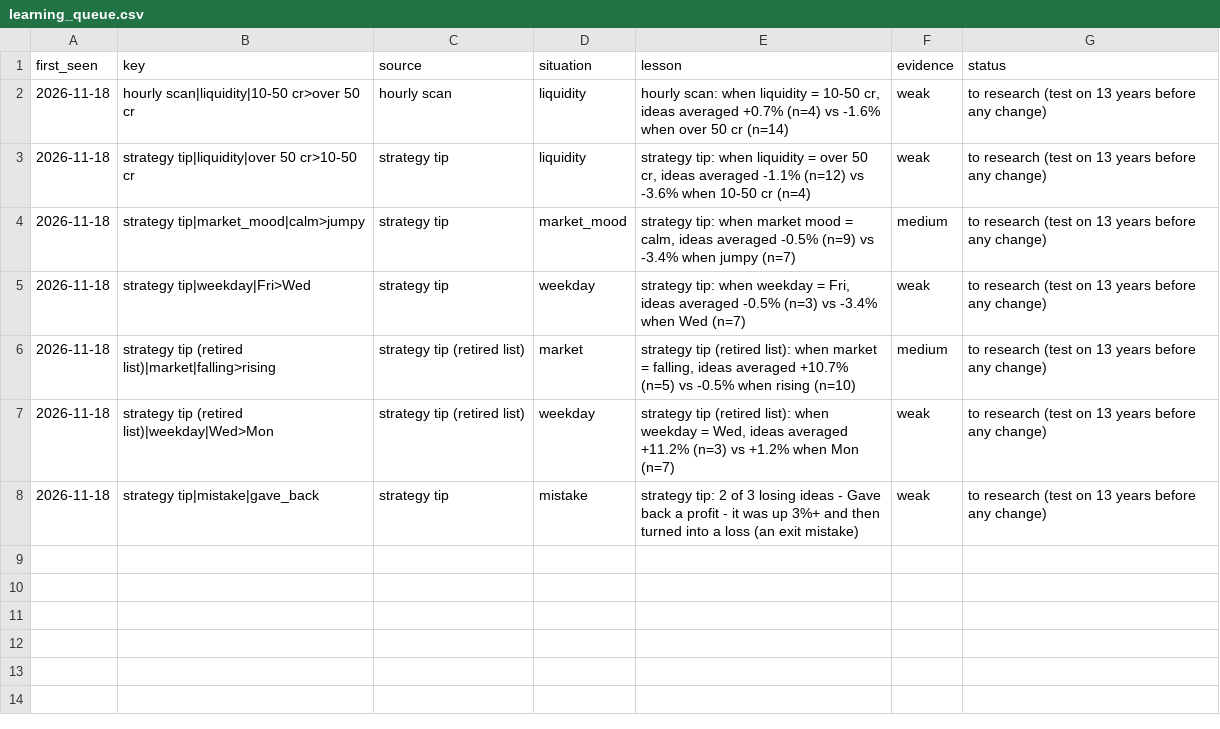
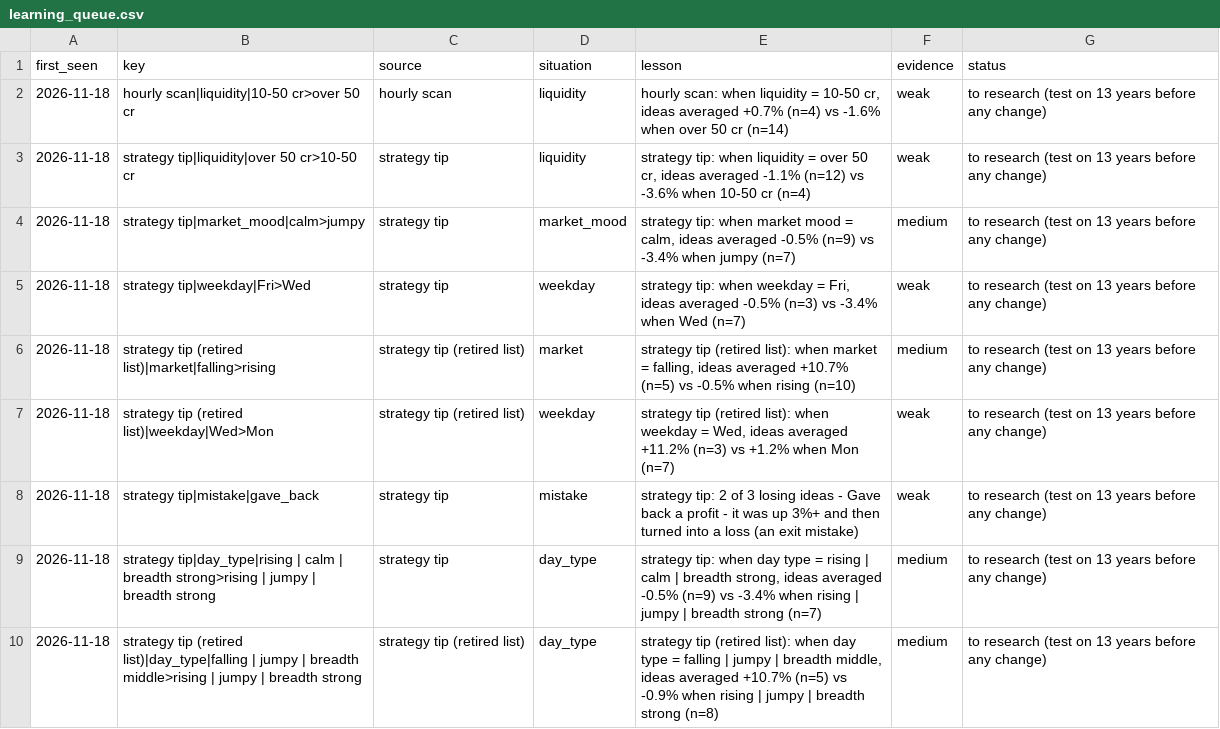
Before and after one commit to Vansh22215-cloud/shri-labh-jewellers, a CSV file: swing-system/journal/learning_queue.csv, drawn as a sheet; the diff names each change by its address in the sheet, - before the commit and + after, or states it on an @@ line.

```diff
--- a/swing-system/journal/learning_queue.csv
+++ b/swing-system/journal/learning_queue.csv
+row 9: 2026-11-18 | strategy tip|day_type|rising | calm | breadth strong>rising | jumpy | breadth strong | strategy tip | day_type | strategy tip: when day type = rising | calm | breadth strong, ideas averaged -0.5% (n=9) vs -3.4% when rising | jumpy | breadth strong (n=7) | medium | to research (test on 13 years before any change)
+row 10: 2026-11-18 | strategy tip (retired list)|day_type|falling | jumpy | breadth middle>rising | jumpy | breadth strong | strategy tip (retired list) | day_type | strategy tip (retired list): when day type = falling | jumpy | breadth middle, ideas averaged +10.7% (n=5) vs -0.9% when rising | jumpy | breadth strong (n=8) | medium | to research (test on 13 years before any change)
```
Also changed, not shown: swing-system/journal/all_tips.csv, 10 other files.
